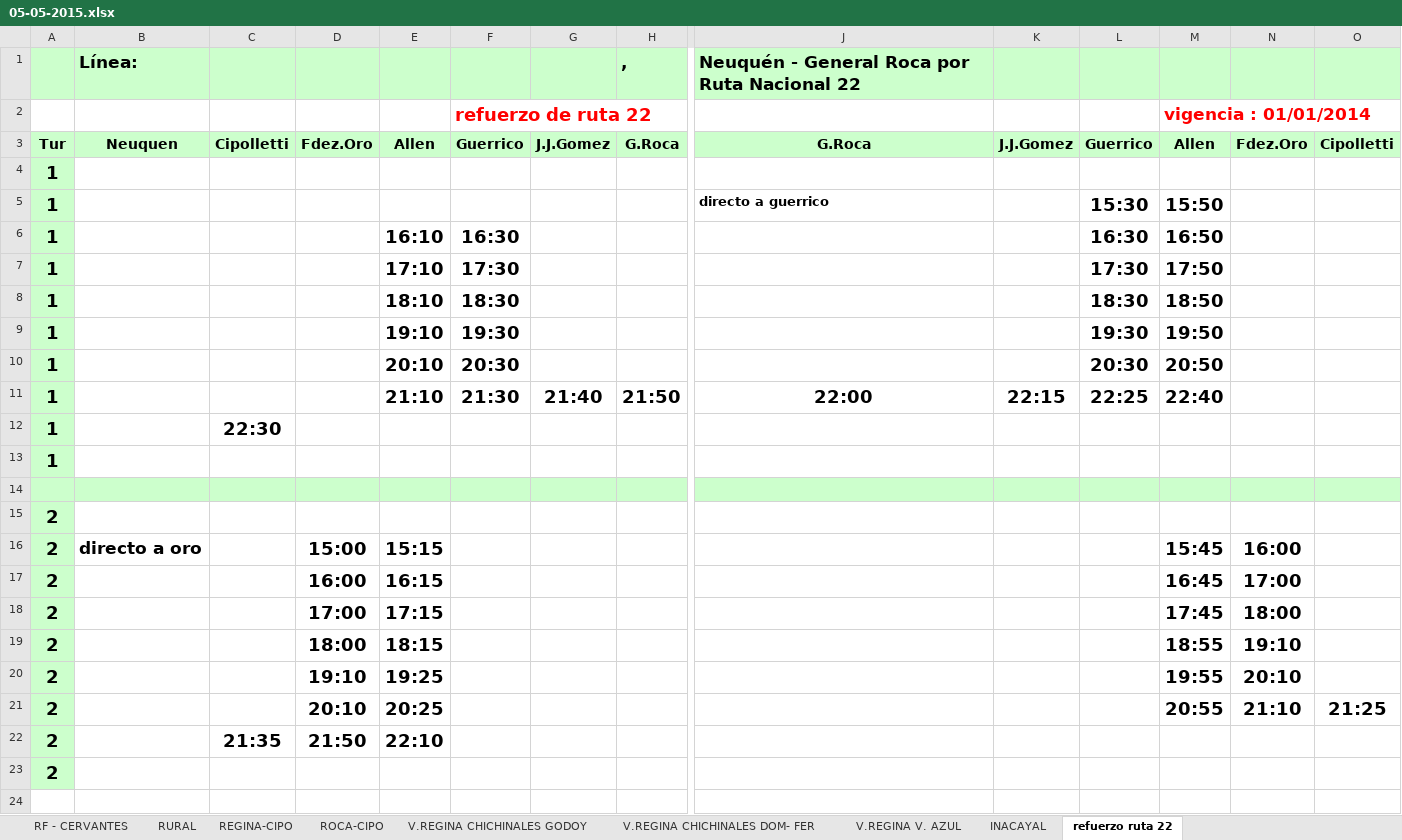
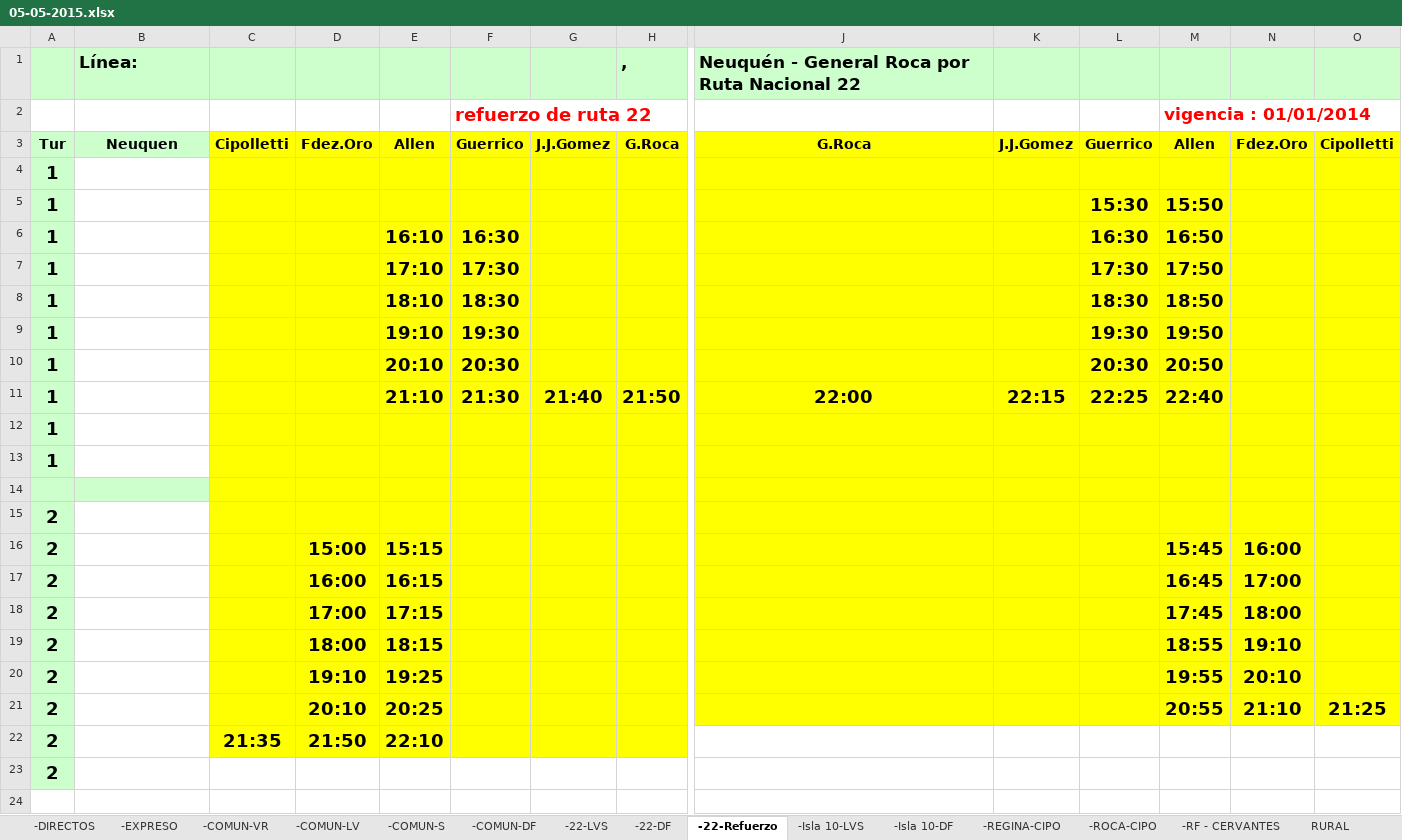
Before and after one commit to wintergrasp/a-koko, an Excel workbook: Horarios/05-05-2015.xlsx, sheet -22-Refuerzo, drawn as a sheet; only a part is shown, gaps mark what is left out; values as stored, in another font and other column widths than the file's, no borders; the diff names each change by its address in the sheet, - before the commit and + after, or states it on an @@ line.

```diff
--- a/Horarios/05-05-2015.xlsx (sheet -22-Refuerzo)
+++ b/Horarios/05-05-2015.xlsx (sheet -22-Refuerzo)
-sheet tab: RF - CERVANTES
+sheet tab: -RF - CERVANTES
-sheet tab: REGINA-CIPO
+sheet tab: -REGINA-CIPO
-sheet tab: ROCA-CIPO
+sheet tab: -ROCA-CIPO
-sheet tab: refuerzo ruta 22
+sheet tab: -22-Refuerzo
@@ sheet tab order changed: -DIRECTOS | -EXPRESO | -COMUN-VR | -COMUN-LV | -COMUN-S | -COMUN-DF | -22-LVS | -22-DF | -22-Refuerzo | -Isla 10-LVS | -Isla 10-DF | -REGINA-CIPO | -ROCA-CIPO | -RF - CERVANTES | RURAL @@
-C3:H3 fill: #CCFFCC
+C3:H3 fill: #FFFF00
-J3:O3 fill: #CCFFCC
+J3:O3 fill: #FFFF00
-C4:H13 fill: none
+C4:H13 fill: #FFFF00
-J4:O13 fill: none
+J4:O13 fill: #FFFF00
-J5: directo a guerrico
+J5: (empty)
-C12: 22:30
+C12: (empty)
-C14:H14 fill: #CCFFCC
+C14:H14 fill: #FFFF00
-J14:O14 fill: #CCFFCC
+J14:O14 fill: #FFFF00
-C15:H22 fill: none
+C15:H22 fill: #FFFF00
-J15:O21 fill: none
+J15:O21 fill: #FFFF00
-B16: directo a oro
+B16: (empty)
```
Also changed, not shown: sheet -EXPRESO, sheet -RF - CERVANTES, sheet -COMUN-VR, sheet V.REGINA V. AZUL, sheet V.REGINA CHICHINALES GODOY, other sheet tabs, formulas that keep their value, charts or pictures, 21 other files.
